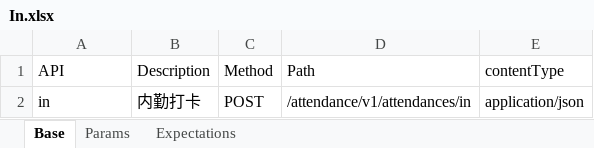
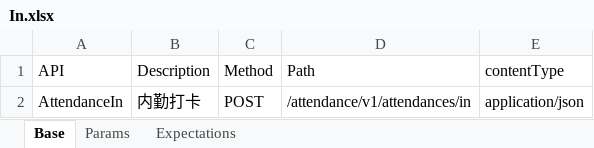
Before and after one commit to GuchenLanyue/QiFeiApi, an Excel workbook: sources/case/In.xlsx, sheet Base, drawn as a sheet; values as stored, in another font and other column widths than the file's, no borders; the diff names each change by its address in the sheet, - before the commit and + after, or states it on an @@ line.

```diff
--- a/sources/case/In.xlsx (sheet Base)
+++ b/sources/case/In.xlsx (sheet Base)
-A2 (API): in
+A2 (API): AttendanceIn
```
Also changed, not shown: sheet Expectations, sources/case/Out.xlsx.
